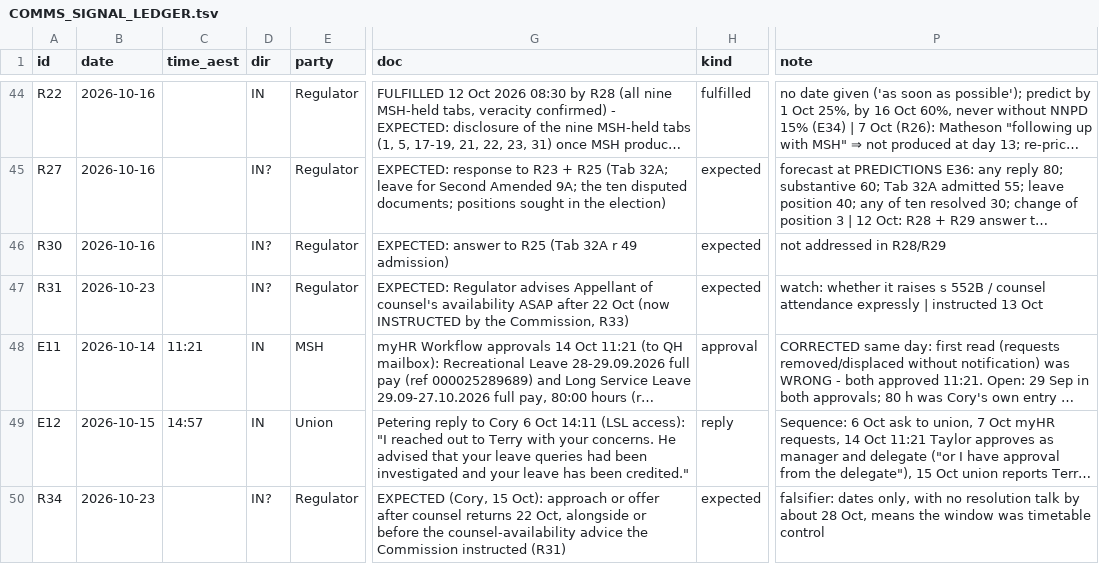
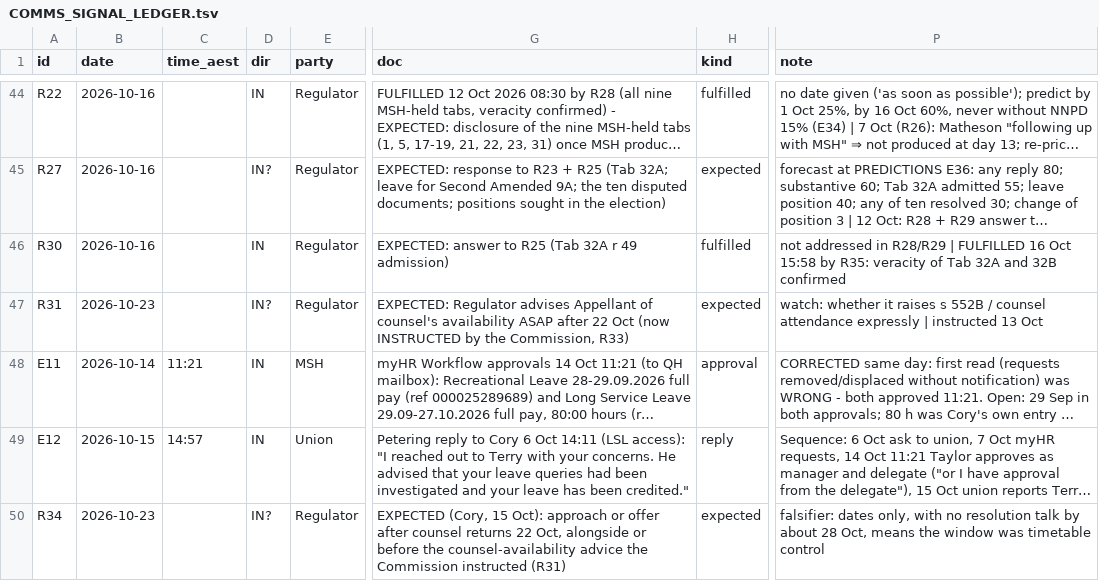
Before and after one commit to Cory789-byte/Personalproject, a TSV file: wc2024227/index/COMMS_SIGNAL_LEDGER.tsv, drawn as a sheet; only a part is shown, gaps mark what is left out; long unchanged cells end in …; the diff covers the shown part only; the diff names each change by its address in the sheet, - before the commit and + after, or states it on an @@ line.

```diff
--- a/wc2024227/index/COMMS_SIGNAL_LEDGER.tsv
+++ b/wc2024227/index/COMMS_SIGNAL_LEDGER.tsv
-D46 (dir): IN?
+D46 (dir): IN
-H46 (kind): expected
+H46 (kind): fulfilled
-P46 (note): …in R28/R29
+P46 (note): …in R28/R29 | FULFILLED 16 Oct 15:58 by R35: veracity of Tab 32A and 32B confirmed
```
Also changed, not shown: 1 added row elsewhere in this file, 2 other files.
